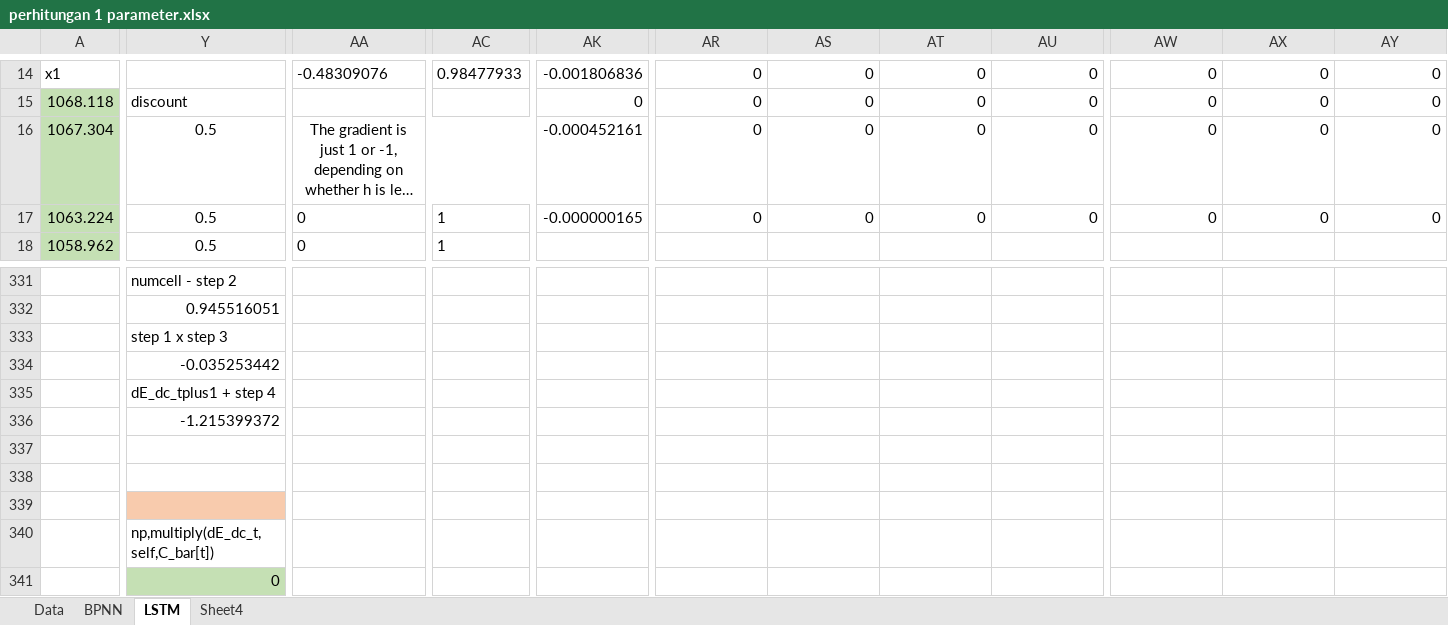
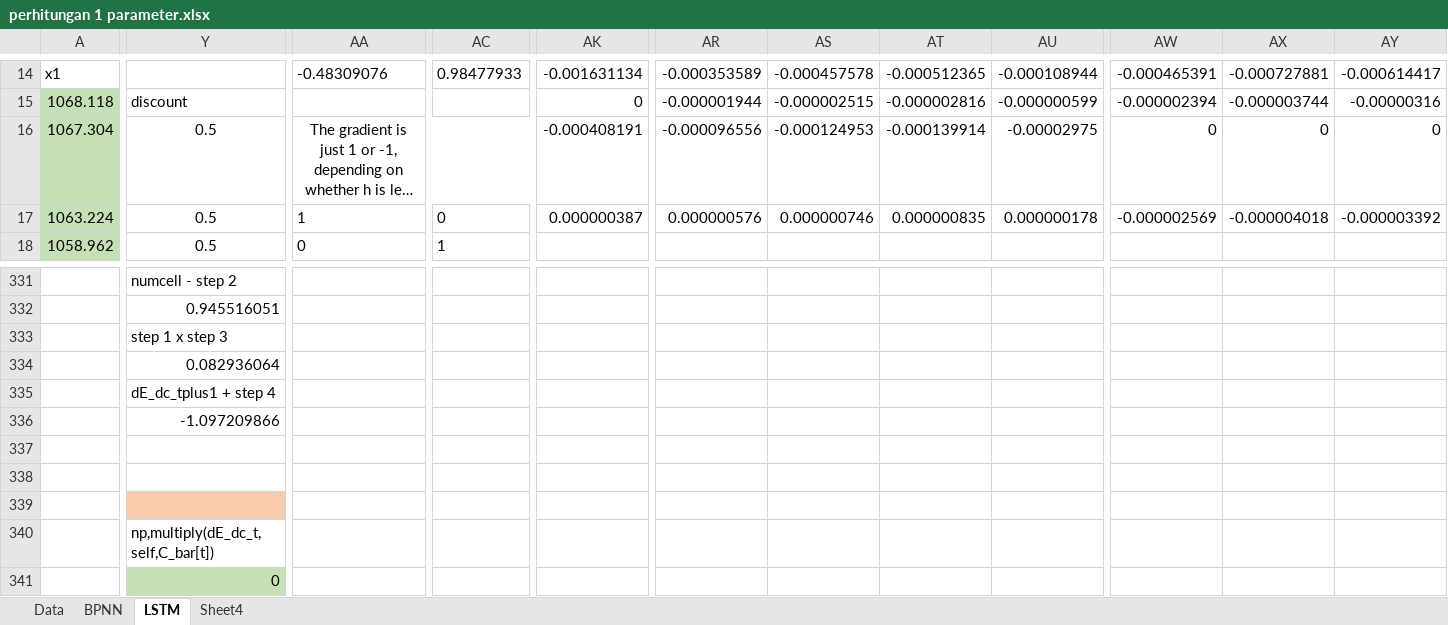
Before and after one commit to RachmadAgungP/Skripsi, an Excel workbook: perhitungan 1 parameter.xlsx, sheet LSTM, drawn as a sheet; only a part is shown, gaps mark what is left out; long unchanged cells end in …; values as stored, in another font and other column widths than the file's, no borders; charts and pictures not drawn; the diff covers the shown part only; the diff names each change by its address in the sheet, - before the commit and + after, or states it on an @@ line.

```diff
--- a/perhitungan 1 parameter.xlsx (sheet LSTM)
+++ b/perhitungan 1 parameter.xlsx (sheet LSTM)
-AK14: -0.001806836
+AK14: -0.001631134
-AR14: 0
+AR14: -0.000353589
-AS14: 0
+AS14: -0.000457578
-AT14: 0
+AT14: -0.000512365
-AU14: 0
+AU14: -0.000108944
-AW14: 0
+AW14: -0.000465391
-AX14: 0
+AX14: -0.000727881
-AY14: 0
+AY14: -0.000614417
-AR15: 0
+AR15: -0.000001944
-AS15: 0
+AS15: -0.000002515
-AT15: 0
+AT15: -0.000002816
-AU15: 0
+AU15: -0.000000599
-AW15: 0
+AW15: -0.000002394
-AX15: 0
+AX15: -0.000003744
-AY15: 0
+AY15: -0.00000316
-AK16: -0.000452161
+AK16: -0.000408191
-AR16: 0
+AR16: -0.000096556
-AS16: 0
+AS16: -0.000124953
-AT16: 0
+AT16: -0.000139914
-AU16: 0
+AU16: -0.00002975
-AA17: 0
+AA17: 1
-AC17: 1
+AC17: 0
-AK17: -0.000000165
+AK17: 0.000000387
-AR17: 0
+AR17: 0.000000576
-AS17: 0
+AS17: 0.000000746
-AT17: 0
+AT17: 0.000000835
-AU17: 0
+AU17: 0.000000178
-AW17: 0
+AW17: -0.000002569
-AX17: 0
+AX17: -0.000004018
-AY17: 0
+AY17: -0.000003392
-Y334: -0.035253442
+Y334: 0.082936064
-Y336: -1.215399372
+Y336: -1.097209866
```
Also changed, not shown: 35 added rows, 35 removed rows and 292 edited cells elsewhere in this sheet, formulas that keep their value, 6 other files.
